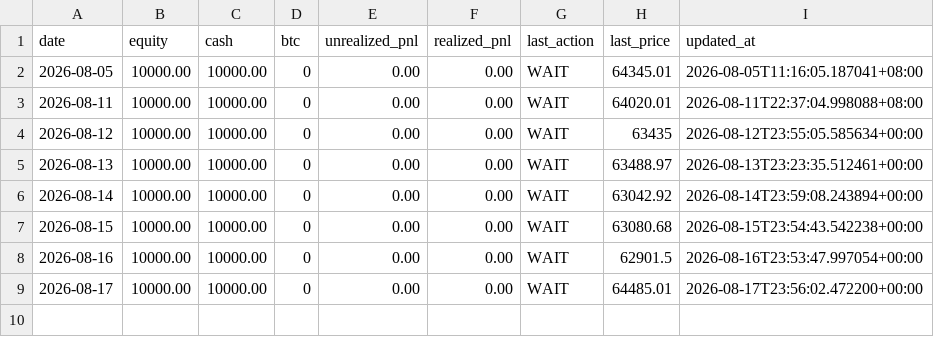
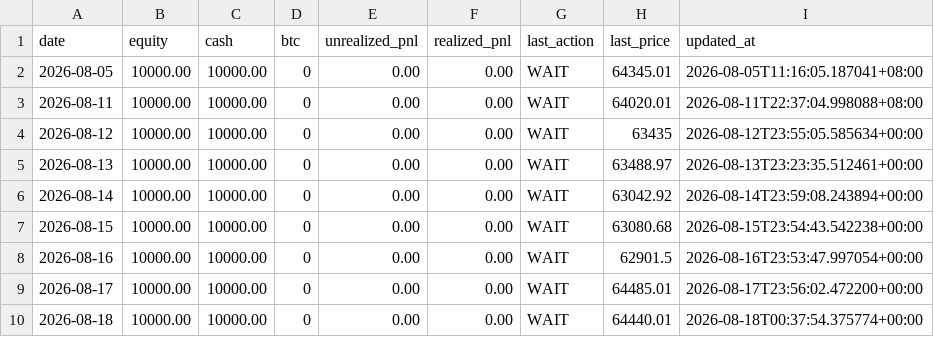
Before and after one commit to twitter-bot-tech/btc-funding-arb, a CSV file: data/paper_daily.csv, drawn as a sheet.

```diff
--- a/data/paper_daily.csv
+++ b/data/paper_daily.csv
@@ -9 +9,2 @@ date,equity,cash,btc,unrealized_pnl,realized_pnl,last_action,last_price,updated_
 2026-08-17,10000.00,10000.00,0,0.00,0.00,WAIT,64485.01,2026-08-17T23:56:02.472200+00:00
+2026-08-18,10000.00,10000.00,0,0.00,0.00,WAIT,64440.01,2026-08-18T00:37:54.375774+00:00
```
Also changed, not shown: 3 other files.
